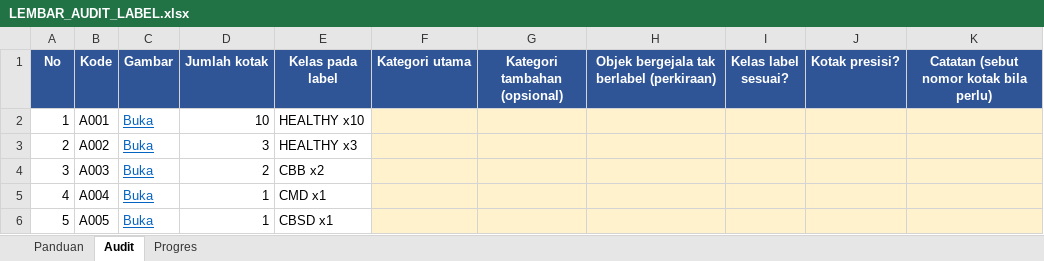
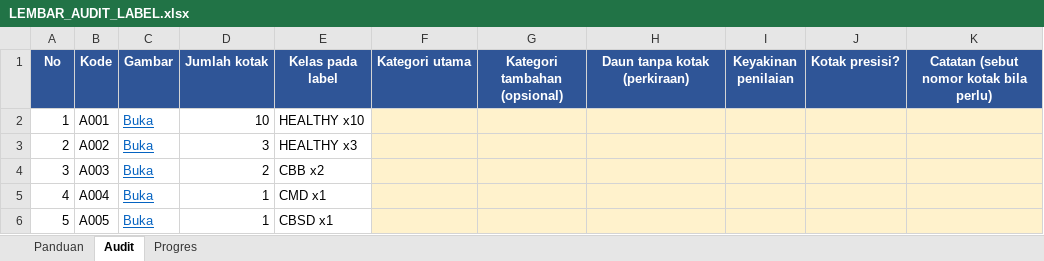
Before and after one commit to BagusAth/yosh, an Excel workbook: audit_label_150/LEMBAR_AUDIT_LABEL.xlsx, sheet Audit, drawn as a sheet; only a part is shown; values as stored, in another font and other column widths than the file's, no borders; charts and pictures and conditional formats not drawn; the diff names each change by its address in the sheet, - before the commit and + after, or states it on an @@ line.

Commit message:
Add scripts for Fase 6 evaluation and audit revision
- Created `jalankan_fase6.bat` to execute the PowerShell script for Fase 6 evaluation.
- Added `jalankan_fase6.ps1` for evaluating the test set with 17 models, including prerequisite checks and logging.
- Introduced `revisi_lembar_audit.py` to revise the audit sheet to version v2, removing the need for plant disease expertise and ensuring proper formatting and validation.
- Implemented `val_test_fase6.py` to compute validation metrics for the test set, outputting results in JSON format.

```diff
--- a/audit_label_150/LEMBAR_AUDIT_LABEL.xlsx (sheet Audit)
+++ b/audit_label_150/LEMBAR_AUDIT_LABEL.xlsx (sheet Audit)
-H1: Objek bergejala tak berlabel (perkiraan)
+H1: Daun tanpa kotak (perkiraan)
-I1: Kelas label sesuai?
+I1: Keyakinan penilaian
```
Also changed, not shown: sheet Panduan, sheet Progres, charts or pictures, audit_label_150/LEMBAR_AUDIT_RATER2.xlsx, 18 other files.
